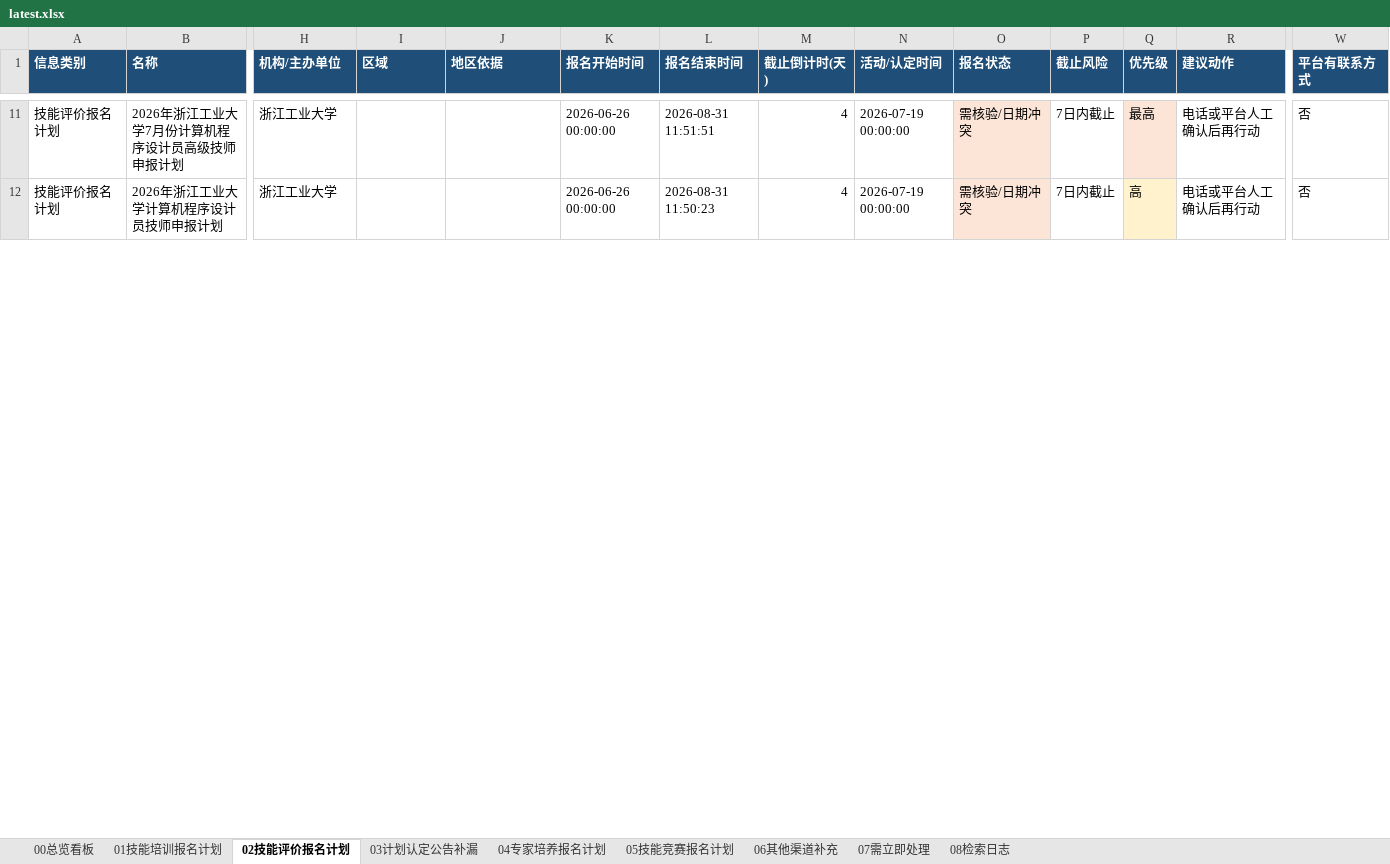
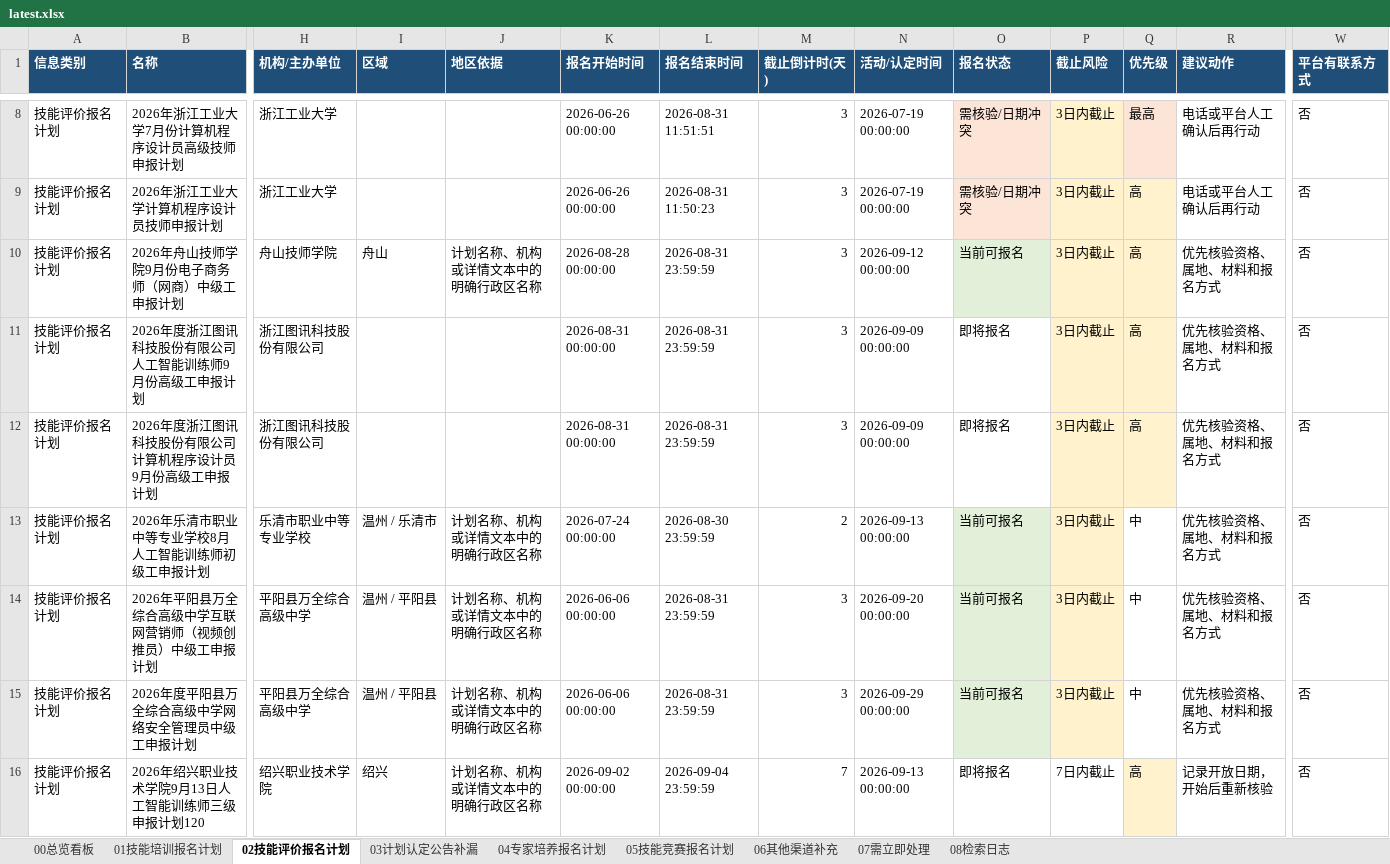
Before and after one commit to Juesann/zhejiang-skill-daily, an Excel workbook: latest.xlsx, sheet 02技能评价报名计划, drawn as a sheet; only a part is shown, gaps mark what is left out; values as stored, in another font and other column widths than the file's, no borders; addresses are those after the commit; rows hold the shown columns only; the diff covers the shown part only; the diff names each change by its address in the sheet, - before the commit and + after, or states it on an @@ line.

```diff
--- a/latest.xlsx (sheet 02技能评价报名计划)
+++ b/latest.xlsx (sheet 02技能评价报名计划)
-M8:M9 (截止倒计时(天)): 4
+M8:M9 (截止倒计时(天)): 3
-P8:P9 (截止风险): 7日内截止
+P8:P9 (截止风险): 3日内截止
-P8:P9 fill: none
+P8:P9 fill: #FFF2CC
+row 10: 技能评价报名计划 | 2026年舟山技师学院9月份电子商务师（网商）中级工申报计划 | 舟山技师学院 | 舟山 | 计划名称、机构或详情文本中的明确行政区名称 | 2026-08-28 00:00:00 | 2026-08-31 23:59:59 | 3 | 2026-09-12 00:00:00 | 当前可报名 | 3日内截止 | 高 | 优先核验资格、属地、材料和报名方式 | 否
+row 11: 技能评价报名计划 | 2026年度浙江图讯科技股份有限公司人工智能训练师9月份高级工申报计划 | 浙江图讯科技股份有限公司 |  |  | 2026-08-31 00:00:00 | 2026-08-31 23:59:59 | 3 | 2026-09-09 00:00:00 | 即将报名 | 3日内截止 | 高 | 优先核验资格、属地、材料和报名方式 | 否
+row 12: 技能评价报名计划 | 2026年度浙江图讯科技股份有限公司计算机程序设计员9月份高级工申报计划 | 浙江图讯科技股份有限公司 |  |  | 2026-08-31 00:00:00 | 2026-08-31 23:59:59 | 3 | 2026-09-09 00:00:00 | 即将报名 | 3日内截止 | 高 | 优先核验资格、属地、材料和报名方式 | 否
+row 13: 技能评价报名计划 | 2026年乐清市职业中等专业学校8月人工智能训练师初级工申报计划 | 乐清市职业中等专业学校 | 温州 / 乐清市 | 计划名称、机构或详情文本中的明确行政区名称 | 2026-07-24 00:00:00 | 2026-08-30 23:59:59 | 2 | 2026-09-13 00:00:00 | 当前可报名 | 3日内截止 | 中 | 优先核验资格、属地、材料和报名方式 | 否
+row 14: 技能评价报名计划 | 2026年平阳县万全综合高级中学互联网营销师（视频创推员）中级工申报计划 | 平阳县万全综合高级中学 | 温州 / 平阳县 | 计划名称、机构或详情文本中的明确行政区名称 | 2026-06-06 00:00:00 | 2026-08-31 23:59:59 | 3 | 2026-09-20 00:00:00 | 当前可报名 | 3日内截止 | 中 | 优先核验资格、属地、材料和报名方式 | 否
+row 15: 技能评价报名计划 | 2026年度平阳县万全综合高级中学网络安全管理员中级工申报计划 | 平阳县万全综合高级中学 | 温州 / 平阳县 | 计划名称、机构或详情文本中的明确行政区名称 | 2026-06-06 00:00:00 | 2026-08-31 23:59:59 | 3 | 2026-09-29 00:00:00 | 当前可报名 | 3日内截止 | 中 | 优先核验资格、属地、材料和报名方式 | 否
+row 16: 技能评价报名计划 | 2026年绍兴职业技术学院9月13日人工智能训练师三级申报计划120 | 绍兴职业技术学院 | 绍兴 | 计划名称、机构或详情文本中的明确行政区名称 | 2026-09-02 00:00:00 | 2026-09-04 23:59:59 | 7 | 2026-09-13 00:00:00 | 即将报名 | 7日内截止 | 高 | 记录开放日期，开始后重新核验 | 否
```
Also changed, not shown: 10 added rows, 16 removed rows, 121 edited cells and cell formats elsewhere in this sheet, sheet 01技能培训报名计划, sheet 07需立即处理, sheet 04专家培养报名计划, sheet 08检索日志, sheet 00总览看板, sheet 05技能竞赛报名计划, 3 other files.
